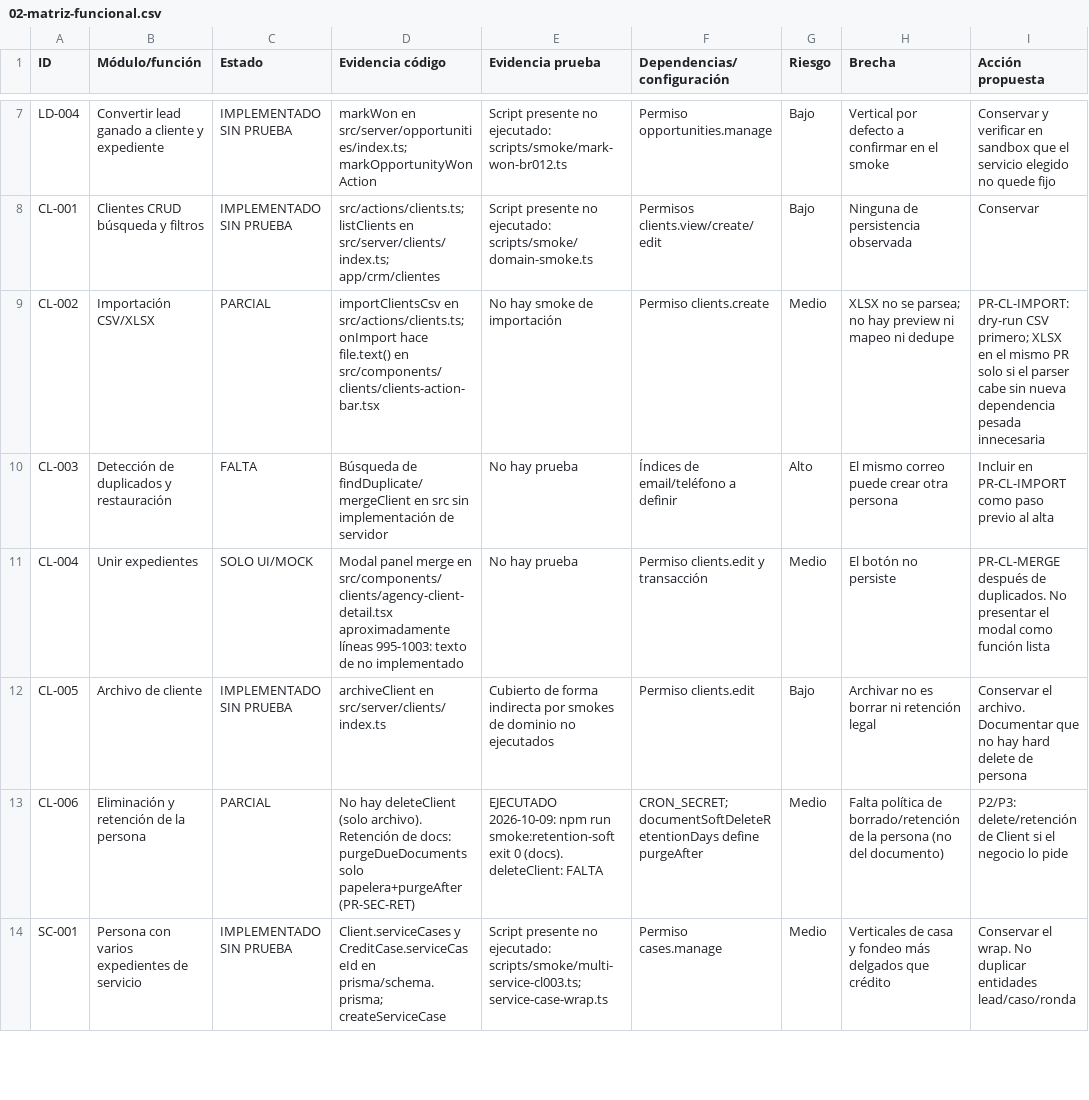
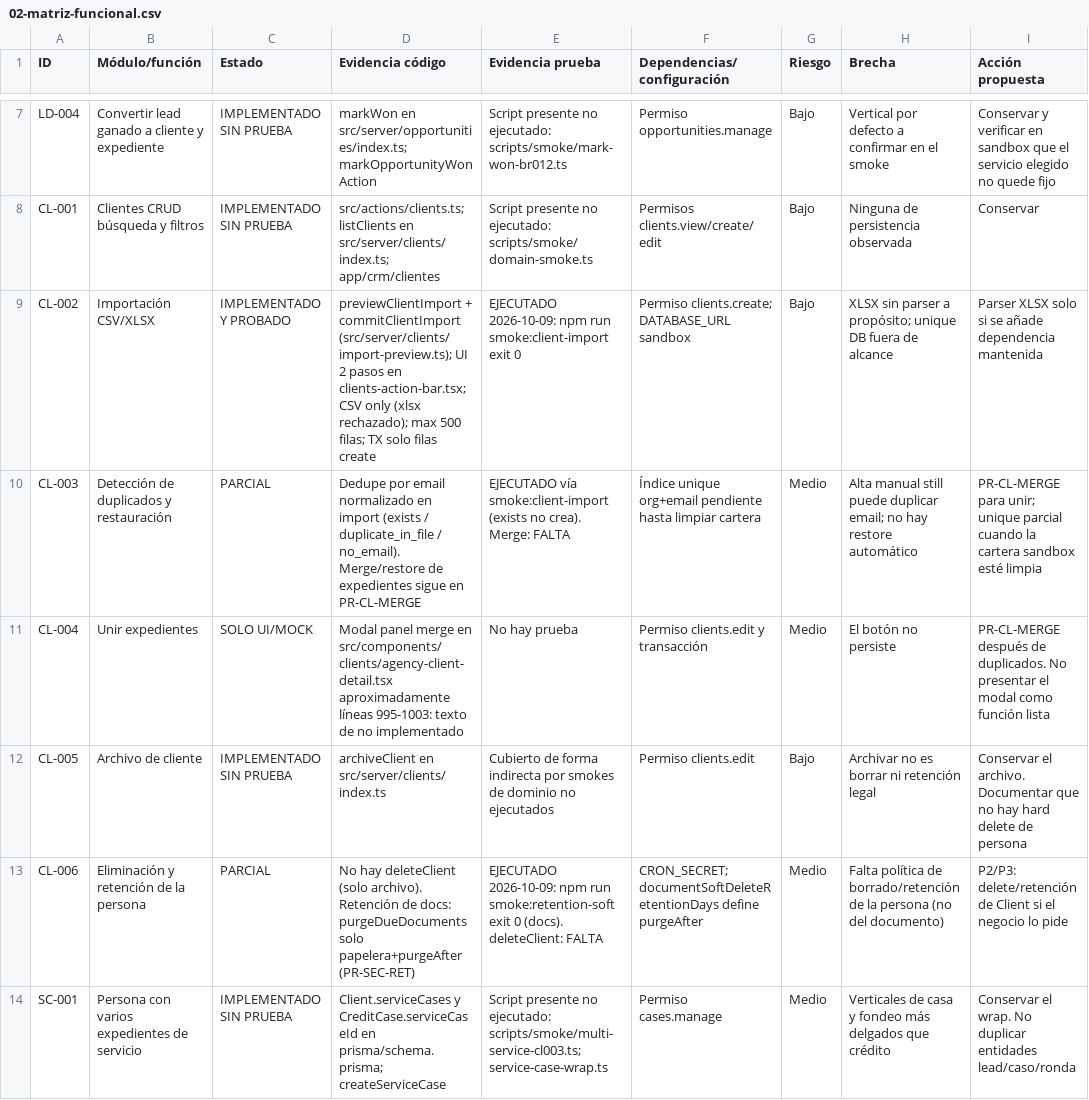
Before and after one commit to noermorales98/jh-crm, a CSV file: docs/auditoria/2026-10-08/02-matriz-funcional.csv, drawn as a sheet; only a part is shown, gaps mark what is left out.

```diff
--- a/docs/auditoria/2026-10-08/02-matriz-funcional.csv
+++ b/docs/auditoria/2026-10-08/02-matriz-funcional.csv
@@ -8,4 +8,4 @@ LD-004,Convertir lead ganado a cliente y expediente,IMPLEMENTADO SIN PRUEBA,"mar
 CL-001,Clientes CRUD búsqueda y filtros,IMPLEMENTADO SIN PRUEBA,"src/actions/clients.ts; listClients en src/server/clients/index.ts; app/crm/clientes","Script presente no ejecutado: scripts/smoke/domain-smoke.ts",Permisos clients.view/create/edit,Bajo,Ninguna de persistencia observada,Conservar
-CL-002,Importación CSV/XLSX,PARCIAL,"importClientsCsv en src/actions/clients.ts; onImport hace file.text() en src/components/clients/clients-action-bar.tsx",No hay smoke de importación,Permiso clients.create,Medio,XLSX no se parsea; no hay preview ni mapeo ni dedupe,PR-CL-IMPORT: dry-run CSV primero; XLSX en el mismo PR solo si el parser cabe sin nueva dependencia pesada innecesaria
-CL-003,Detección de duplicados y restauración,FALTA,Búsqueda de findDuplicate/mergeClient en src sin implementación de servidor,No hay prueba,Índices de email/teléfono a definir,Alto,El mismo correo puede crear otra persona,Incluir en PR-CL-IMPORT como paso previo al alta
+CL-002,Importación CSV/XLSX,IMPLEMENTADO Y PROBADO,"previewClientImport + commitClientImport (src/server/clients/import-preview.ts); UI 2 pasos en clients-action-bar.tsx; CSV only (xlsx rechazado); max 500 filas; TX solo filas create","EJECUTADO 2026-10-09: npm run smoke:client-import exit 0",Permiso clients.create; DATABASE_URL sandbox,Bajo,XLSX sin parser a propósito; unique DB fuera de alcance,Parser XLSX solo si se añade dependencia mantenida
+CL-003,Detección de duplicados y restauración,PARCIAL,"Dedupe por email normalizado en import (exists / duplicate_in_file / no_email). Merge/restore de expedientes sigue en PR-CL-MERGE","EJECUTADO vía smoke:client-import (exists no crea). Merge: FALTA",Índice unique org+email pendiente hasta limpiar cartera,Medio,Alta manual still puede duplicar email; no hay restore automático,PR-CL-MERGE para unir; unique parcial cuando la cartera sandbox esté limpia
 CL-004,Unir expedientes,SOLO UI/MOCK,"Modal panel merge en src/components/clients/agency-client-detail.tsx aproximadamente líneas 995-1003: texto de no implementado",No hay prueba,Permiso clients.edit y transacción,Medio,El botón no persiste,PR-CL-MERGE después de duplicados. No presentar el modal como función lista
```
Also changed, not shown: 7 other files.
